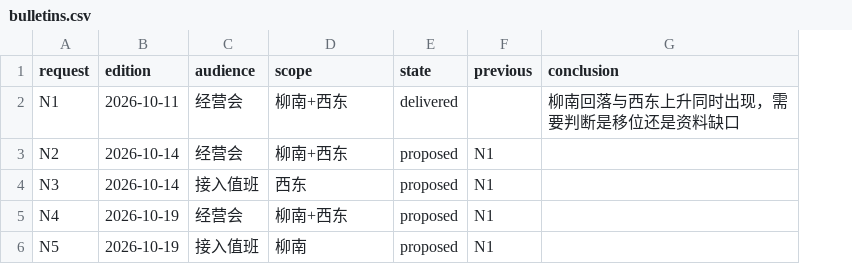
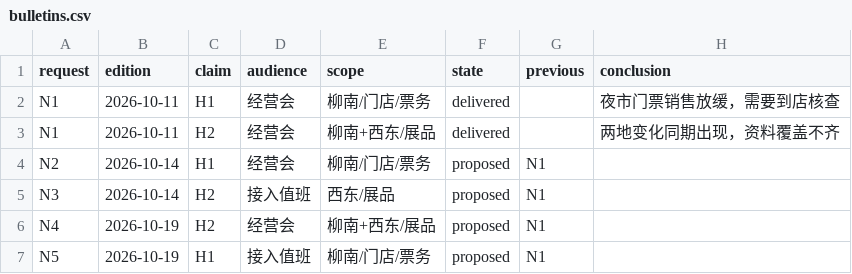
Before and after one commit to rotatinghomew/district-spend-diagnostics, a CSV file: data/bulletins.csv, drawn as a sheet; addresses are those after the commit; the diff names each change by its address in the sheet, - before the commit and + after, or states it on an @@ line.

```diff
--- a/data/bulletins.csv
+++ b/data/bulletins.csv
+column C (claim), rows 3-7: H2 | H1 | H2 | H2 | H1
+row 2: N1 | 2026-10-11 | H1 | 经营会 | 柳南/门店/票务 | delivered |  | 夜市门票销售放缓，需要到店核查
-E3 (scope): 柳南+西东
+E3 (scope): 柳南+西东/展品
-H3 (conclusion): 柳南回落与西东上升同时出现，需要判断是移位还是资料缺口
+H3 (conclusion): 两地变化同期出现，资料覆盖不齐
-E4 (scope): 柳南+西东
+E4 (scope): 柳南/门店/票务
-E5 (scope): 西东
+E5 (scope): 西东/展品
-E6 (scope): 柳南+西东
+E6 (scope): 柳南+西东/展品
-E7 (scope): 柳南
+E7 (scope): 柳南/门店/票务
```
Also changed, not shown: data/recoveries.csv, data/terminals.csv, 4 other files.
